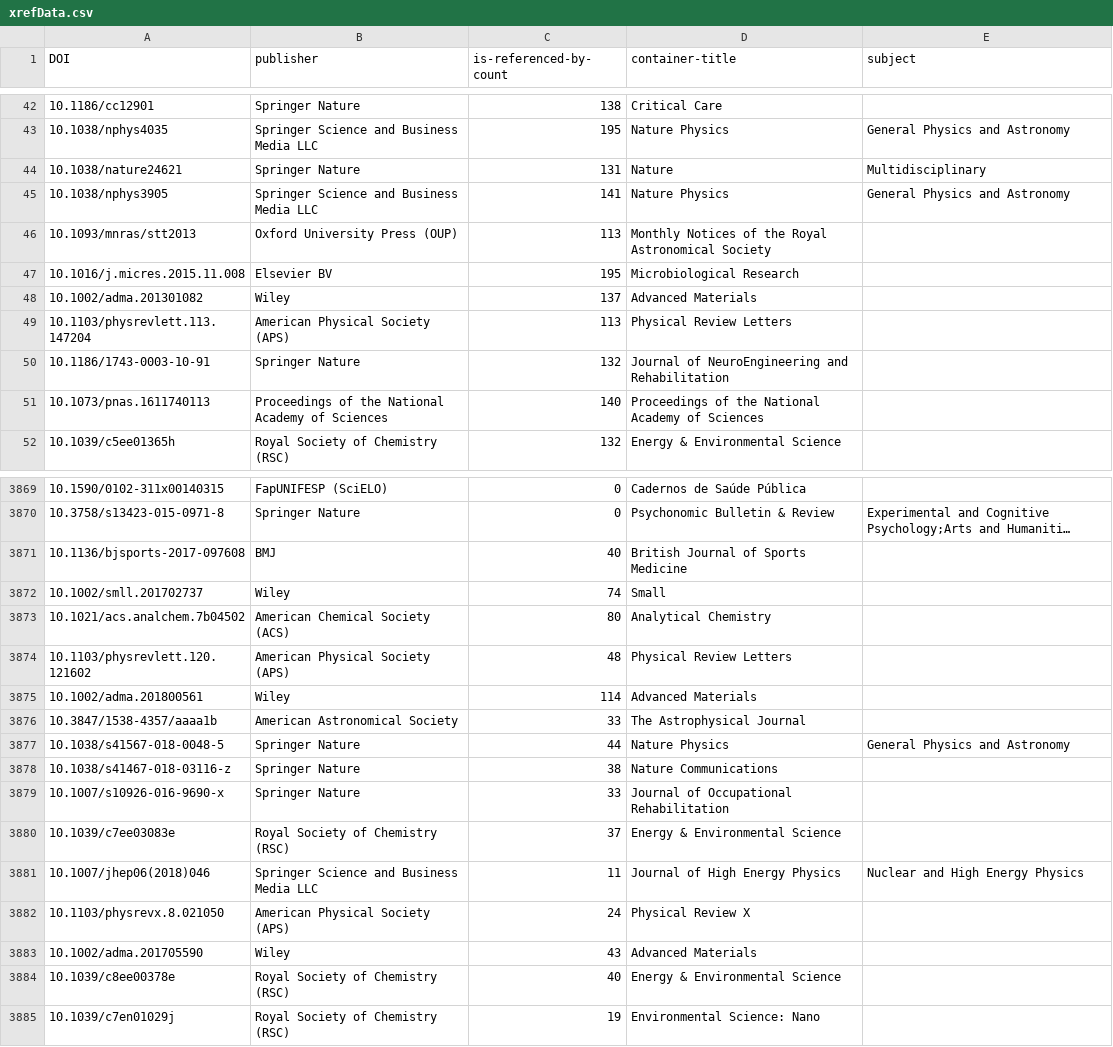
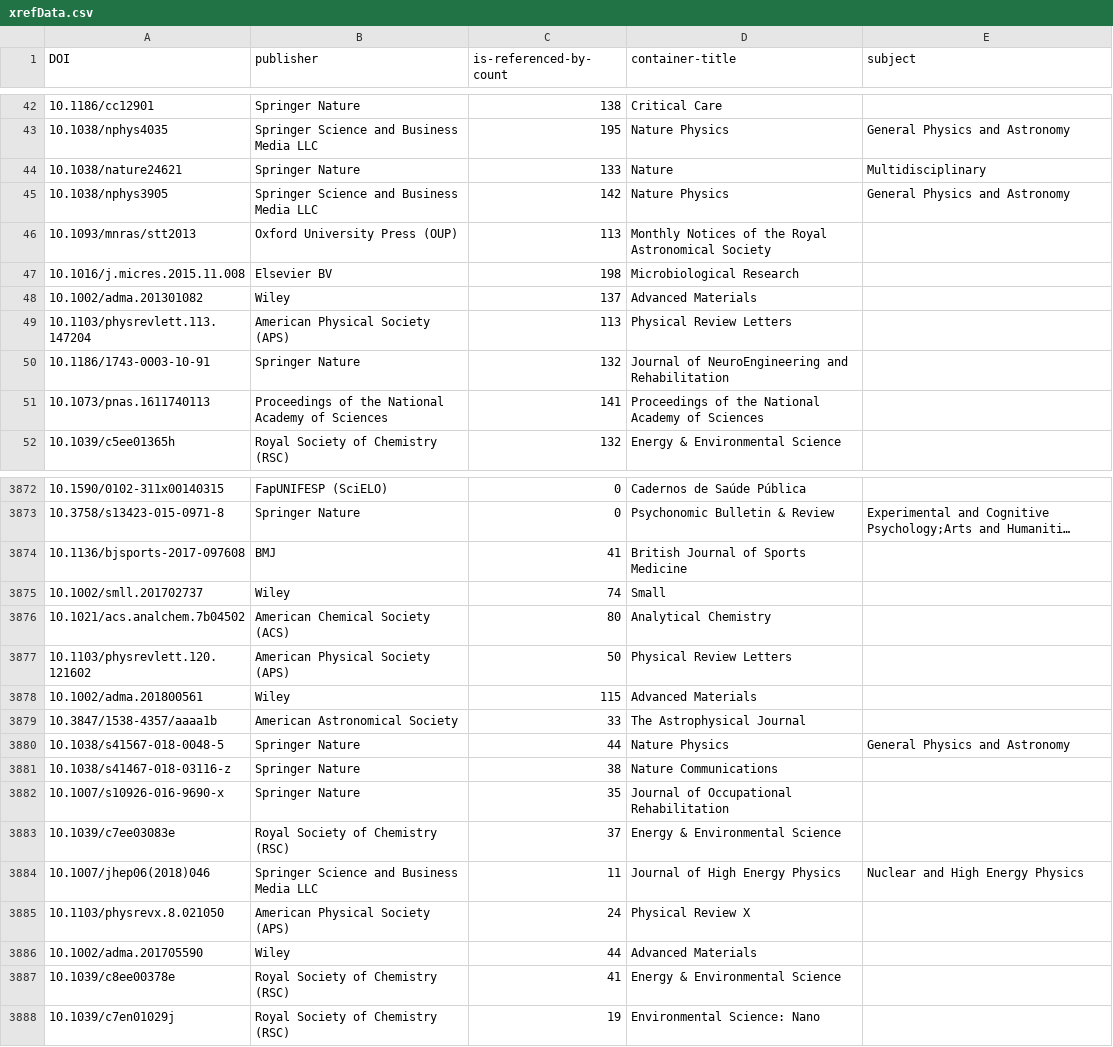
Before and after one commit to cpgray/uwoa, a CSV file: report/xrefData.csv, drawn as a sheet; only a part is shown, gaps mark what is left out; long unchanged cells end in …; addresses are those after the commit; the diff covers the shown part only; the diff names each change by its address in the sheet, - before the commit and + after, or states it on an @@ line.

```diff
--- a/report/xrefData.csv
+++ b/report/xrefData.csv
-C44 (is-referenced-by-count): 131
+C44 (is-referenced-by-count): 133
-C45 (is-referenced-by-count): 141
+C45 (is-referenced-by-count): 142
-C47 (is-referenced-by-count): 195
+C47 (is-referenced-by-count): 198
-C51 (is-referenced-by-count): 140
+C51 (is-referenced-by-count): 141
-C3874 (is-referenced-by-count): 40
+C3874 (is-referenced-by-count): 41
-C3877 (is-referenced-by-count): 48
+C3877 (is-referenced-by-count): 50
-C3878 (is-referenced-by-count): 114
+C3878 (is-referenced-by-count): 115
-C3882 (is-referenced-by-count): 33
+C3882 (is-referenced-by-count): 35
-C3886 (is-referenced-by-count): 43
+C3886 (is-referenced-by-count): 44
-C3887 (is-referenced-by-count): 40
+C3887 (is-referenced-by-count): 41
```
Also changed, not shown: 4 added rows and 75 edited cells elsewhere in this file, data/OA 2018 WoS.csv, report/xrefAgencies.csv, 6 other files.
